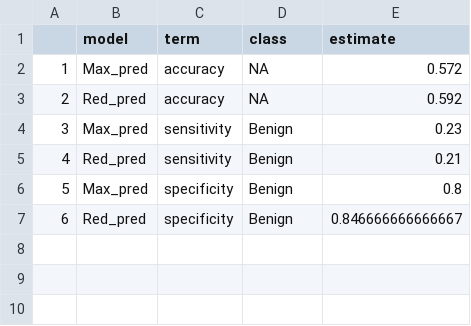
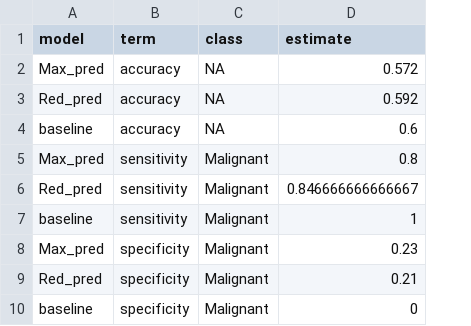
Before and after one commit to rforbiodatascience21/2021_group09_final_project, a CSV file: results/10_Model_performance_tumor.csv, drawn as a sheet; removed rows and columns are numbered as before the commit, all else as after; the diff names each change by its address in the sheet, - before the commit and + after, or states it on an @@ line.

Commit message:
Included baseline

```diff
--- a/results/10_Model_performance_tumor.csv
+++ b/results/10_Model_performance_tumor.csv
-column A, rows 2-7: 1 | 2 | 3 | 4 | 5 | 6
+row 4: baseline | accuracy | NA | 0.6
-C5:C6 (class): Benign
+C5:C6 (class): Malignant
-D5 (estimate): 0.23
+D5 (estimate): 0.8
-D6 (estimate): 0.21
+D6 (estimate): 0.846666666666667
+row 7: baseline | sensitivity | Malignant | 1
-C8:C9 (class): Benign
+C8:C9 (class): Malignant
-D8 (estimate): 0.8
+D8 (estimate): 0.23
-D9 (estimate): 0.846666666666667
+D9 (estimate): 0.21
+row 10: baseline | specificity | Malignant | 0
```
Also changed, not shown: results/11_Model_performance_condition.csv, 3 other files.
